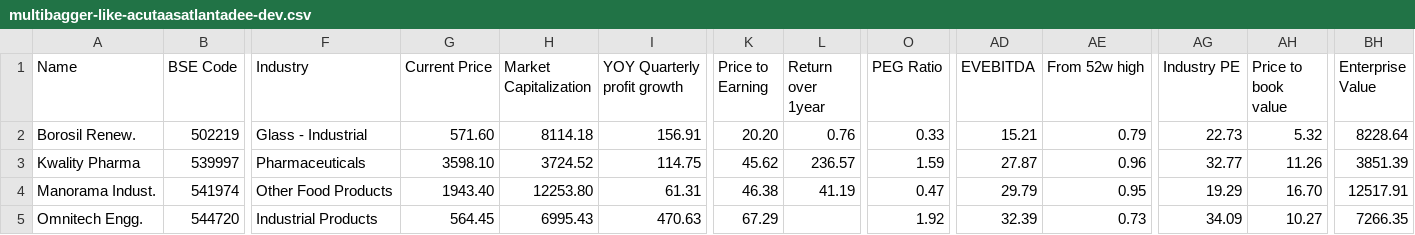
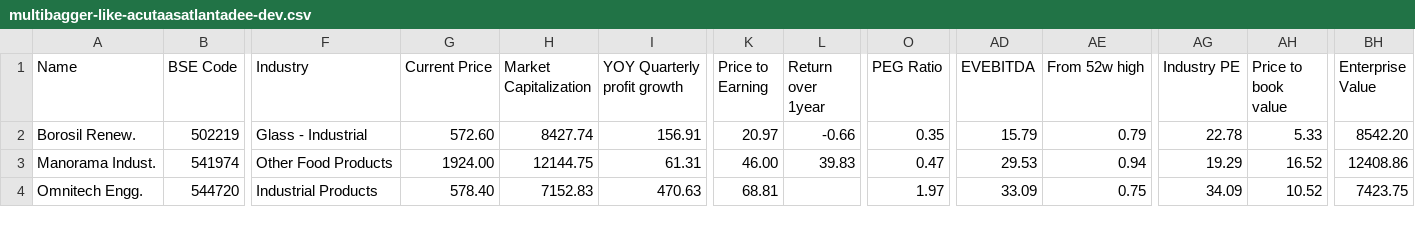
Before and after one commit to radhevrishi/market-cockpit, a CSV file: frontend/public/data/screener/multibagger-like-acutaasatlantadee-dev.csv, drawn as a sheet; only a part is shown, gaps mark what is left out; removed rows and columns are numbered as before the commit, all else as after; rows hold the shown columns only; the diff covers the shown part only; the diff names each change by its address in the sheet, - before the commit and + after, or states it on an @@ line.

```diff
--- a/frontend/public/data/screener/multibagger-like-acutaasatlantadee-dev.csv
+++ b/frontend/public/data/screener/multibagger-like-acutaasatlantadee-dev.csv
-G2 (Current Price): 571.60
+G2 (Current Price): 572.60
-H2 (Market Capitalization): 8114.18
+H2 (Market Capitalization): 8427.74
-K2 (Price to Earning): 20.20
+K2 (Price to Earning): 20.97
-L2 (Return over 1year): 0.76
+L2 (Return over 1year): -0.66
-O2 (PEG Ratio): 0.33
+O2 (PEG Ratio): 0.35
-AD2 (EVEBITDA): 15.21
+AD2 (EVEBITDA): 15.79
-AG2 (Industry PE): 22.73
+AG2 (Industry PE): 22.78
-AH2 (Price to book value): 5.32
+AH2 (Price to book value): 5.33
-BH2 (Enterprise Value): 8228.64
+BH2 (Enterprise Value): 8542.20
-row 3: Kwality Pharma | 539997 | Pharmaceuticals | 3598.10 | 3724.52 | 114.75 | 45.62 | 236.57 | 1.59 | 27.87 | 0.96 | 32.77 | 11.26 | 3851.39
-G3 (Current Price): 1943.40
+G3 (Current Price): 1924.00
-H3 (Market Capitalization): 12253.80
+H3 (Market Capitalization): 12144.75
-K3 (Price to Earning): 46.38
+K3 (Price to Earning): 46.00
-L3 (Return over 1year): 41.19
+L3 (Return over 1year): 39.83
-AD3 (EVEBITDA): 29.79
+AD3 (EVEBITDA): 29.53
-AE3 (From 52w high): 0.95
+AE3 (From 52w high): 0.94
-AH3 (Price to book value): 16.70
+AH3 (Price to book value): 16.52
-BH3 (Enterprise Value): 12517.91
+BH3 (Enterprise Value): 12408.86
-G4 (Current Price): 564.45
+G4 (Current Price): 578.40
-H4 (Market Capitalization): 6995.43
+H4 (Market Capitalization): 7152.83
-K4 (Price to Earning): 67.29
+K4 (Price to Earning): 68.81
-O4 (PEG Ratio): 1.92
+O4 (PEG Ratio): 1.97
-AD4 (EVEBITDA): 32.39
+AD4 (EVEBITDA): 33.09
-AE4 (From 52w high): 0.73
+AE4 (From 52w high): 0.75
-AH4 (Price to book value): 10.27
+AH4 (Price to book value): 10.52
-BH4 (Enterprise Value): 7266.35
+BH4 (Enterprise Value): 7423.75
```
Also changed, not shown: 18 edited cells elsewhere in this file, frontend/public/data/screener/capex.csv, frontend/public/data/screener/future-leaders.csv, 17 other files.
